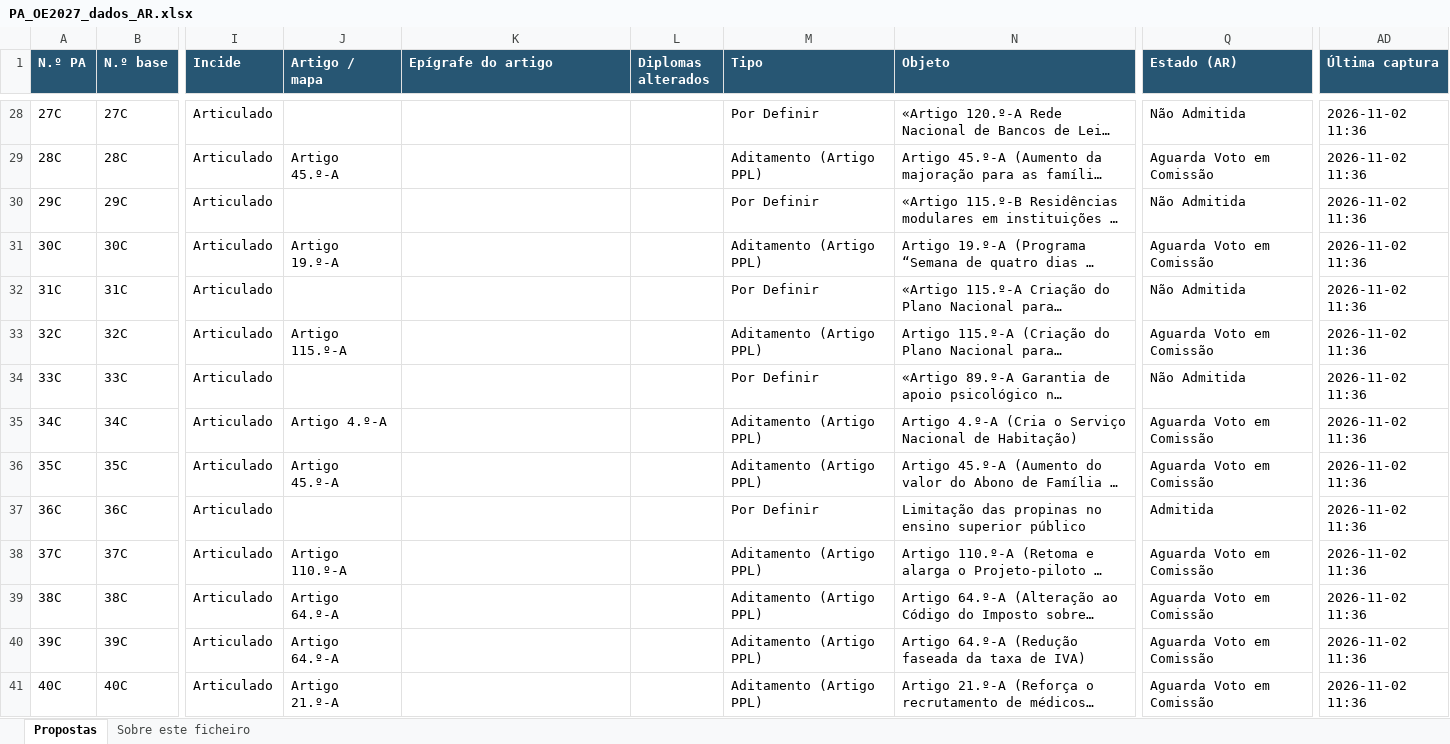
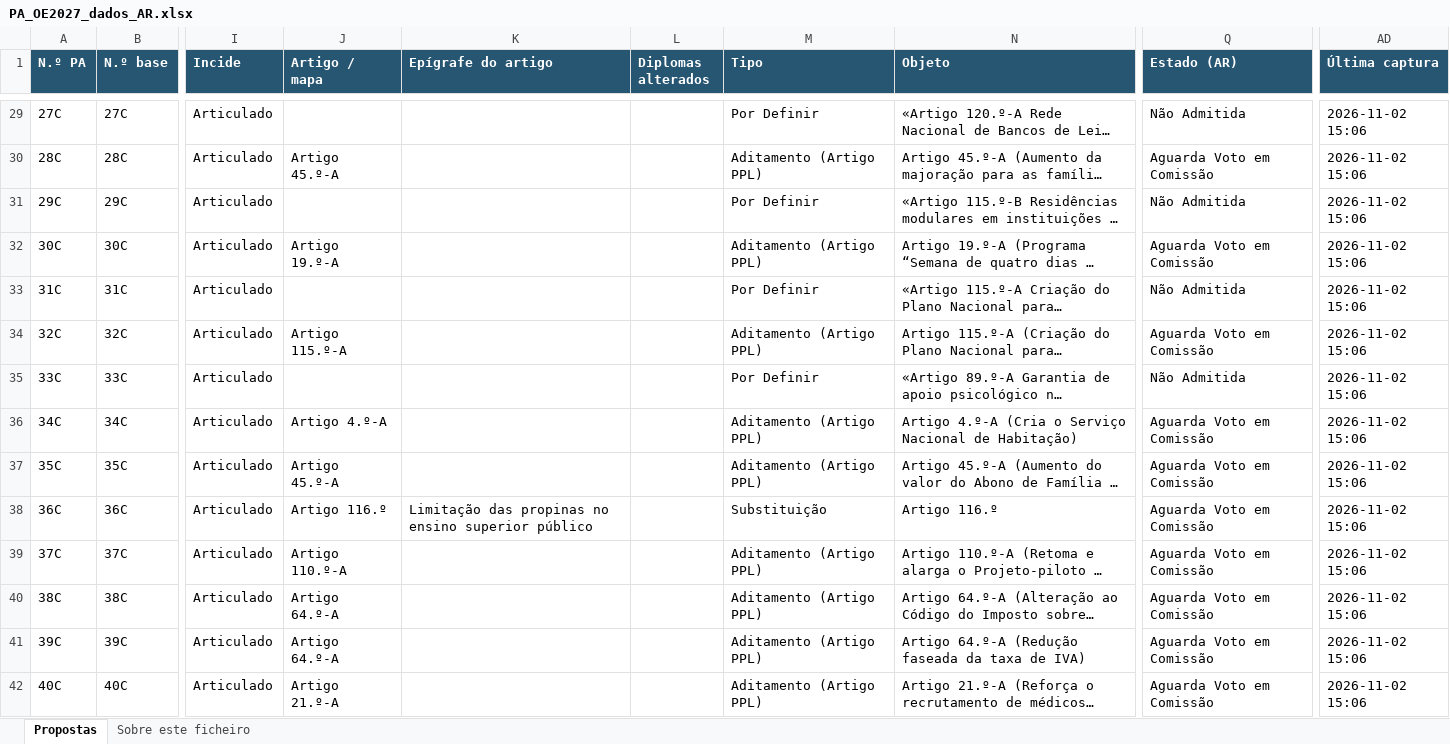
Before and after one commit to upe-sggov/oe2027-pa, an Excel workbook: docs/PA_OE2027_dados_AR.xlsx, sheet Propostas, drawn as a sheet; only a part is shown, gaps mark what is left out; long unchanged cells end in …; values as stored, in another font and other column widths than the file's, no borders; addresses are those after the commit; the diff covers the shown part only; the diff names each change by its address in the sheet, - before the commit and + after, or states it on an @@ line.

```diff
--- a/docs/PA_OE2027_dados_AR.xlsx (sheet Propostas)
+++ b/docs/PA_OE2027_dados_AR.xlsx (sheet Propostas)
-AD29:AD42 (Última captura): 2026-11-02 11:36
+AD29:AD42 (Última captura): 2026-11-02 15:06
-J38 (Artigo / mapa): (empty)
+J38 (Artigo / mapa): Artigo 116.º
-K38 (Epígrafe do artigo): (empty)
+K38 (Epígrafe do artigo): Limitação das propinas no ensino superior público
-M38 (Tipo): Por Definir
+M38 (Tipo): Substituição
-N38 (Objeto): Limitação das propinas no ensino superior público
+N38 (Objeto): Artigo 116.º
-Q38 (Estado (AR)): Admitida
+Q38 (Estado (AR)): Aguarda Voto em Comissão
```
Also changed, not shown: 16 added rows and 302 edited cells elsewhere in this sheet, sheet Sobre este ficheiro, 8 other files.
